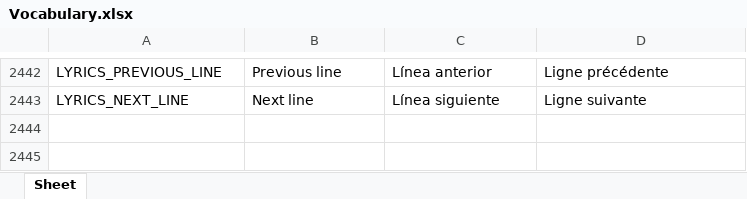
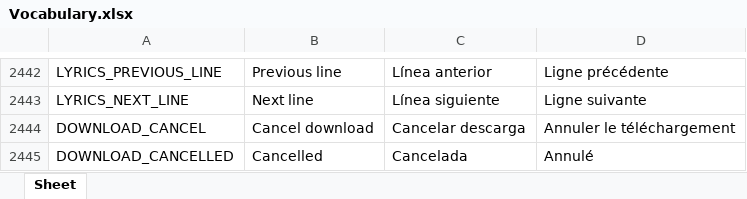
Before and after one commit to Icass1/rockit, an Excel workbook: Vocabulary.xlsx, sheet Sheet, drawn as a sheet; only a part is shown, gaps mark what is left out; values as stored, in another font and other column widths than the file's, no borders; table styles not drawn; the diff names each change by its address in the sheet, - before the commit and + after, or states it on an @@ line.

Commit message:
Cancel and remove stale downloads on desktop and mobile

```diff
--- a/Vocabulary.xlsx (sheet Sheet)
+++ b/Vocabulary.xlsx (sheet Sheet)
+row 2444: DOWNLOAD_CANCEL | Cancel download | Cancelar descarga | Annuler le téléchargement
+row 2445: DOWNLOAD_CANCELLED | Cancelled | Cancelada | Annulé
```
Also changed, not shown: 21 other files.
